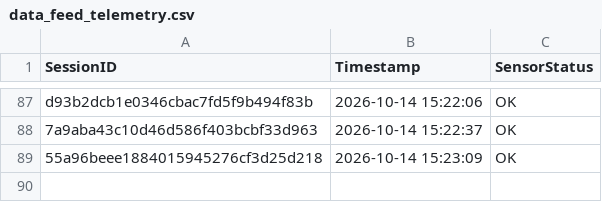
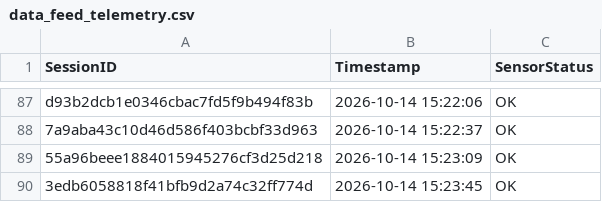
Before and after one commit to brunnojob/industrial-iot-sentinel, a CSV file: data_feed_telemetry.csv, drawn as a sheet; only a part is shown, gaps mark what is left out.

Commit message:
﻿chore(telemetry): update sensor readings log 3edb6058818f41bfb9d2a74c32ff774d
Simulated telemetry ping for IoT data ingestion test.

Co-authored-by: brunnojob <contato@brunnodev.store>

```diff
--- a/data_feed_telemetry.csv
+++ b/data_feed_telemetry.csv
@@ -89 +89,2 @@ d93b2dcb1e0346cbac7fd5f9b494f83b,2026-10-14 15:22:06,OK
 55a96beee1884015945276cf3d25d218,2026-10-14 15:23:09,OK
+3edb6058818f41bfb9d2a74c32ff774d,2026-10-14 15:23:45,OK
```
